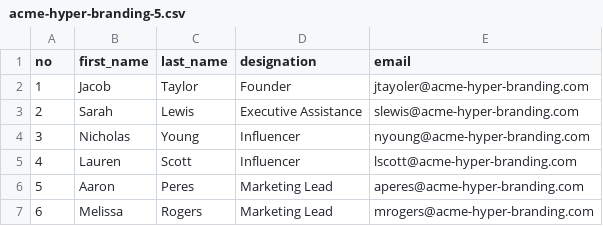
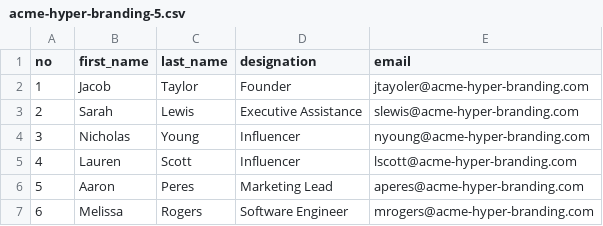
Before and after one commit to dolevf/Black-Hat-Bash, a CSV file: lab/machines/p-web-01/files/acme-hyper-branding-5.csv, drawn as a sheet.

```diff
--- a/lab/machines/p-web-01/files/acme-hyper-branding-5.csv
+++ b/lab/machines/p-web-01/files/acme-hyper-branding-5.csv
@@ -6,2 +6,2 @@ no, first_name, last_name, designation, email
 5, Aaron,Peres, Marketing Lead, aperes@acme-hyper-branding.com
-6, Melissa, Rogers, Marketing Lead, mrogers@acme-hyper-branding.com
+6, Melissa, Rogers, Software Engineer, mrogers@acme-hyper-branding.com
```
Also changed, not shown: 2 other files.
